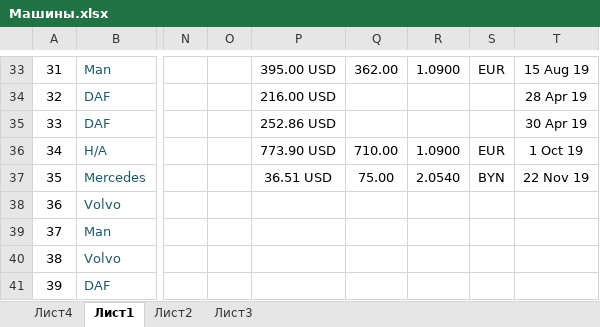
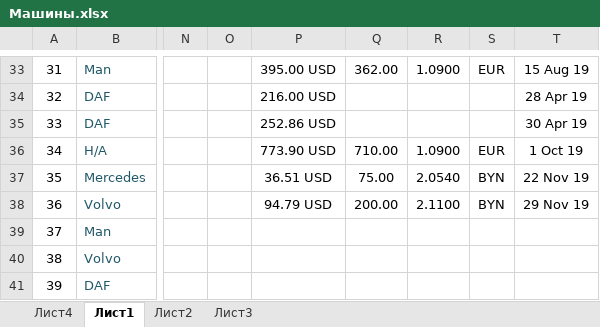
Before and after one commit to rutraq/Logistic, an Excel workbook: Машины.xlsx, sheet Лист1, drawn as a sheet; only a part is shown, gaps mark what is left out; values as stored, in another font and other column widths than the file's, no borders; the diff covers the shown part only; the diff names each change by its address in the sheet, - before the commit and + after, or states it on an @@ line.

```diff
--- a/Машины.xlsx (sheet Лист1)
+++ b/Машины.xlsx (sheet Лист1)
-P38: (empty)
+P38: 94.79 USD
-Q38: (empty)
+Q38: 200.00
-R38: (empty)
+R38: 2.1100
-S38: (empty)
+S38: BYN
-T38: (empty)
+T38: 29 Nov 19
```
Also changed, not shown: 18 added rows, 5 edited cells and row numbers in column A elsewhere in this sheet, 2 other files.
